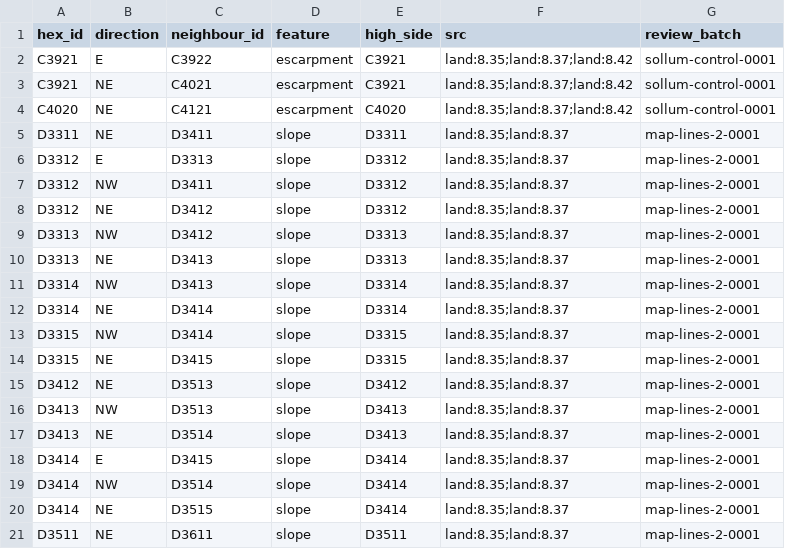
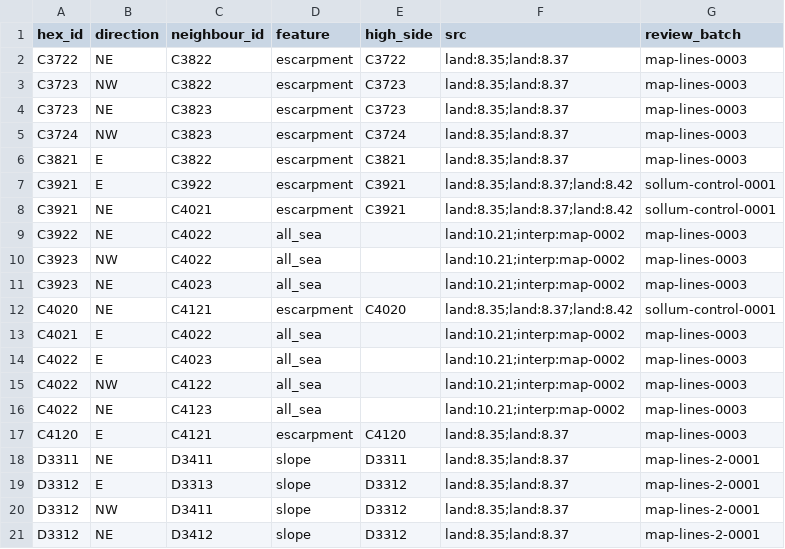
Before and after one commit to Maurdekye/neo-sandtable, a CSV file: data/map/hexsides.csv, drawn as a sheet; only a part is shown; the shorter side is filled out with more unchanged rows; the diff names each change by its address in the sheet, - before the commit and + after, or states it on an @@ line.

Commit message:
map: review 27 Sollum Halfaya connecting control edges

```diff
--- a/data/map/hexsides.csv
+++ b/data/map/hexsides.csv
+row 2: C3722 | NE | C3822 | escarpment | C3722 | land:8.35;land:8.37 | map-lines-0003
+row 3: C3723 | NW | C3822 | escarpment | C3723 | land:8.35;land:8.37 | map-lines-0003
+row 4: C3723 | NE | C3823 | escarpment | C3723 | land:8.35;land:8.37 | map-lines-0003
+row 5: C3724 | NW | C3823 | escarpment | C3724 | land:8.35;land:8.37 | map-lines-0003
+row 6: C3821 | E | C3822 | escarpment | C3821 | land:8.35;land:8.37 | map-lines-0003
+row 9: C3922 | NE | C4022 | all_sea |  | land:10.21;interp:map-0002 | map-lines-0003
+row 10: C3923 | NW | C4022 | all_sea |  | land:10.21;interp:map-0002 | map-lines-0003
+row 11: C3923 | NE | C4023 | all_sea |  | land:10.21;interp:map-0002 | map-lines-0003
+row 13: C4021 | E | C4022 | all_sea |  | land:10.21;interp:map-0002 | map-lines-0003
+row 14: C4022 | E | C4023 | all_sea |  | land:10.21;interp:map-0002 | map-lines-0003
+row 15: C4022 | NW | C4122 | all_sea |  | land:10.21;interp:map-0002 | map-lines-0003
+row 16: C4022 | NE | C4123 | all_sea |  | land:10.21;interp:map-0002 | map-lines-0003
+row 17: C4120 | E | C4121 | escarpment | C4120 | land:8.35;land:8.37 | map-lines-0003
```
Also changed, not shown: data/map/line_features.csv, 3 other files.
